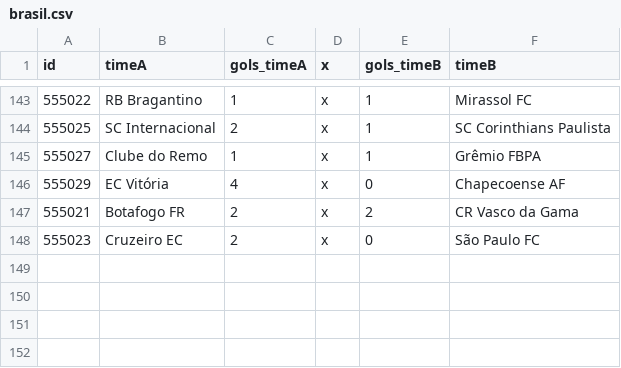
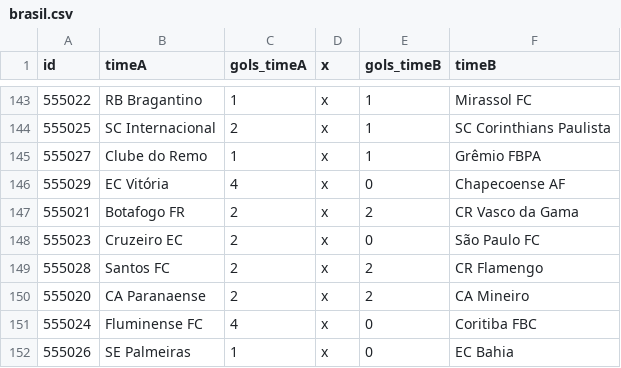
Before and after one commit to caburu/atualizador-resultados-partidas, a CSV file: brasil.csv, drawn as a sheet; only a part is shown, gaps mark what is left out; the diff names each change by its address in the sheet, - before the commit and + after, or states it on an @@ line.

Commit message:
Update brasil.csv com resultados de ontem

```diff
--- a/brasil.csv
+++ b/brasil.csv
+row 149: 555028 | Santos FC | 2 | x | 2 | CR Flamengo
+row 150: 555020 | CA Paranaense | 2 | x | 2 | CA Mineiro
+row 151: 555024 | Fluminense FC | 4 | x | 0 | Coritiba FBC
+row 152: 555026 | SE Palmeiras | 1 | x | 0 | EC Bahia
```
